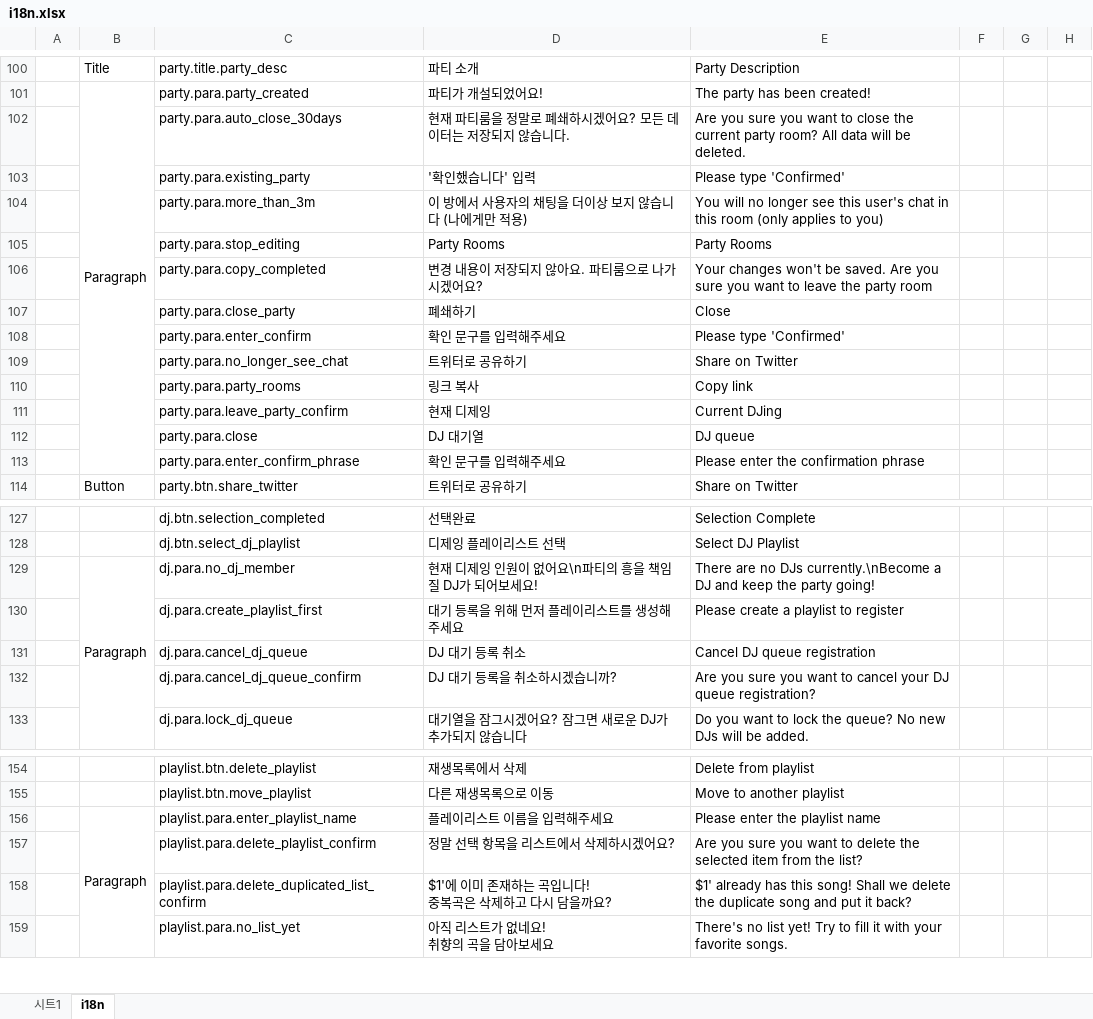
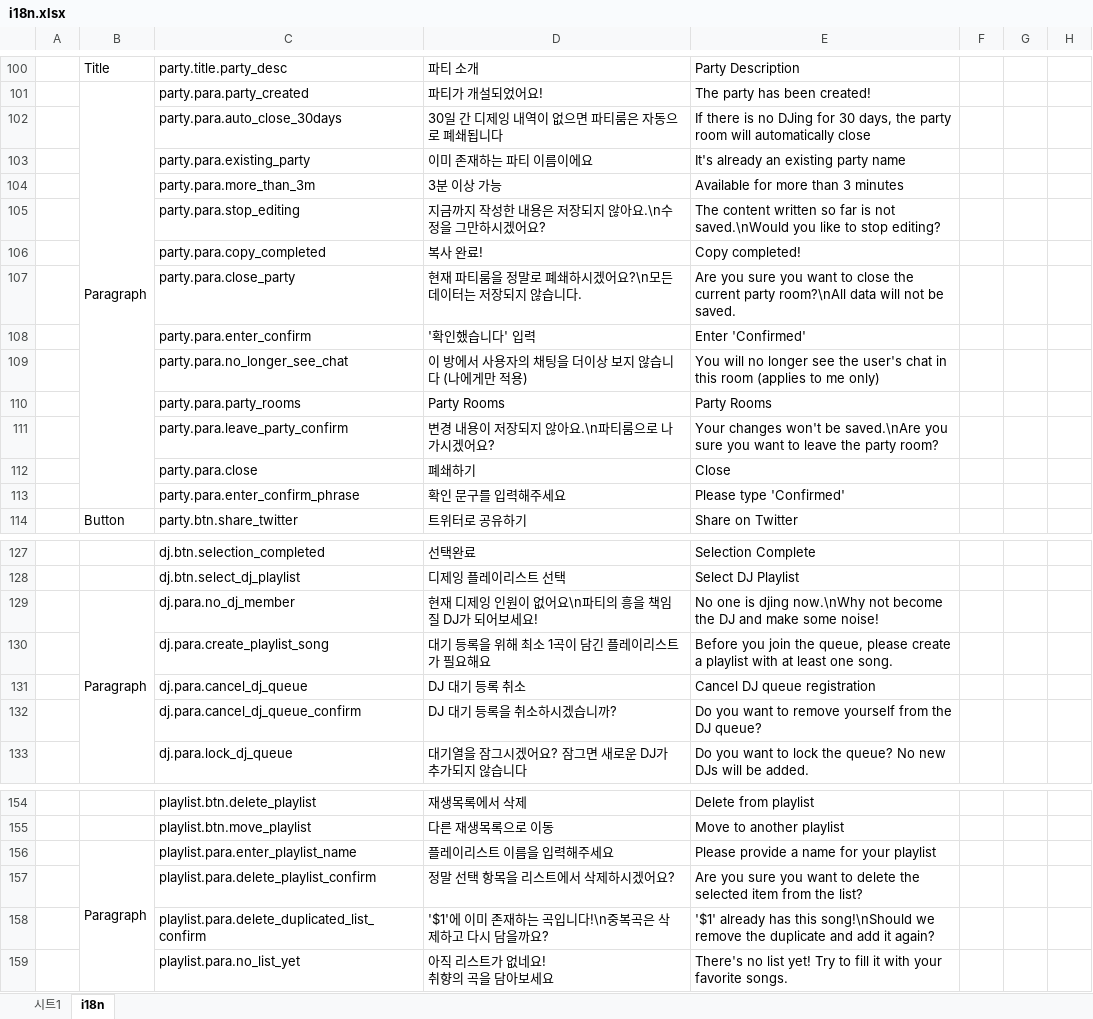
Before and after one commit to pfplay/pfplay-web, an Excel workbook: scripts/i18n.xlsx, sheet i18n, drawn as a sheet; only a part is shown, gaps mark what is left out; values as stored, in another font and other column widths than the file's, no borders; charts and pictures not drawn; removed rows and columns are numbered as before the commit, all else as after; ↵ is a line break in a cell; the diff covers the shown part only; the diff names each change by its address in the sheet, - before the commit and + after, or states it on an @@ line.

```diff
--- a/scripts/i18n.xlsx (sheet i18n)
+++ b/scripts/i18n.xlsx (sheet i18n)
-D102: 현재 파티룸을 정말로 폐쇄하시겠어요? 모든 데이터는 저장되지 않습니다.
+D102: 30일 간 디제잉 내역이 없으면 파티룸은 자동으로 폐쇄됩니다
-E102: Are you sure you want to close the current party room? All data will be deleted.
+E102: If there is no DJing for 30 days, the party room will automatically close
-D103: '확인했습니다' 입력
+D103: 이미 존재하는 파티 이름이에요
-E103: Please type 'Confirmed'
+E103: It's already an existing party name
-D104: 이 방에서 사용자의 채팅을 더이상 보지 않습니다 (나에게만 적용)
+D104: 3분 이상 가능
-E104: You will no longer see this user's chat in this room (only applies to you)
+E104: Available for more than 3 minutes
-D105: Party Rooms
+D105: 지금까지 작성한 내용은 저장되지 않아요.\n수정을 그만하시겠어요?
-E105: Party Rooms
+E105: The content written so far is not saved.\nWould you like to stop editing?
-D106: 변경 내용이 저장되지 않아요. 파티룸으로 나가시겠어요?
+D106: 복사 완료!
-E106: Your changes won't be saved. Are you sure you want to leave the party room
+E106: Copy completed!
-D107: 폐쇄하기
+D107: 현재 파티룸을 정말로 폐쇄하시겠어요?\n모든 데이터는 저장되지 않습니다.
-E107: Close
+E107: Are you sure you want to close the current party room?\nAll data will not be saved.
-D108: 확인 문구를 입력해주세요
+D108: '확인했습니다' 입력
-E108: Please type 'Confirmed'
+E108: Enter 'Confirmed'
-D109: 트위터로 공유하기
+D109: 이 방에서 사용자의 채팅을 더이상 보지 않습니다 (나에게만 적용)
-E109: Share on Twitter
+E109: You will no longer see the user's chat in this room (applies to me only)
-D110: 링크 복사
+D110: Party Rooms
-E110: Copy link
+E110: Party Rooms
-D111: 현재 디제잉
+D111: 변경 내용이 저장되지 않아요.\n파티룸으로 나가시겠어요?
-E111: Current DJing
+E111: Your changes won't be saved.\nAre you sure you want to leave the party room?
-D112: DJ 대기열
+D112: 폐쇄하기
-E112: DJ queue
+E112: Close
-E113: Please enter the confirmation phrase
+E113: Please type 'Confirmed'
-E129: There are no DJs currently.\nBecome a DJ and keep the party going!
+E129: No one is djing now.\nWhy not become the DJ and make some noise!
-row 130:  |  | dj.para.create_playlist_first | 대기 등록을 위해 먼저 플레이리스트를 생성해주세요 | Please create a playlist to register
+row 130:  |  | dj.para.create_playlist_song | 대기 등록을 위해 최소 1곡이 담긴 플레이리스트가 필요해요 | Before you join the queue, please create a playlist with at least one song.
-E132: Are you sure you want to cancel your DJ queue registration?
+E132: Do you want to remove yourself from the DJ queue?
-E156: Please enter the playlist name
+E156: Please provide a name for your playlist
-D158: $1'에 이미 존재하는 곡입니다! ↵ 중복곡은 삭제하고 다시 담을까요?
+D158: '$1'에 이미 존재하는 곡입니다!\n중복곡은 삭제하고 다시 담을까요?
-E158: $1' already has this song! Shall we delete the duplicate song and put it back?
+E158: '$1' already has this song!\nShould we remove the duplicate and add it again?
```
Also changed, not shown: 4 edited cells elsewhere in this sheet, 3 other files.
